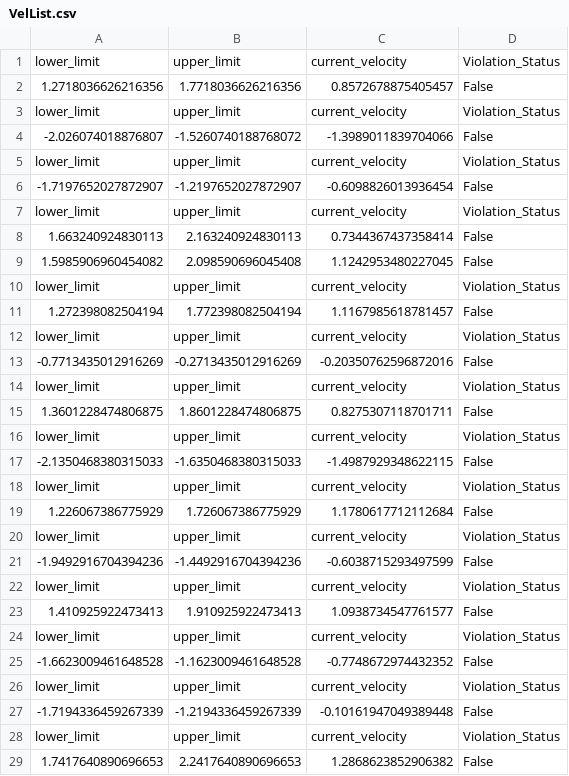
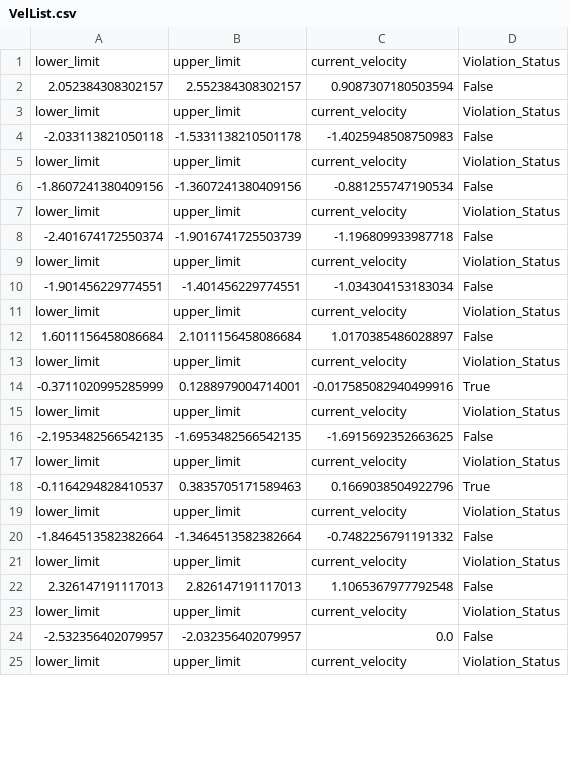
Before and after one commit to kyran1234/obstacles, a CSV file: VelList.csv, drawn as a sheet; only a part is shown; the diff covers the shown part only.

```diff
--- a/VelList.csv
+++ b/VelList.csv
@@ -1,29 +1,25 @@
 lower_limit,upper_limit,current_velocity,Violation_Status
-1.2718036626216356,1.7718036626216356,0.8572678875405457,False
+2.052384308302157,2.552384308302157,0.9087307180503594,False
 lower_limit,upper_limit,current_velocity,Violation_Status
--2.026074018876807,-1.5260740188768072,-1.3989011839704066,False
+-2.033113821050118,-1.5331138210501178,-1.4025948508750983,False
 lower_limit,upper_limit,current_velocity,Violation_Status
--1.7197652027872907,-1.2197652027872907,-0.6098826013936454,False
+-1.8607241380409156,-1.3607241380409156,-0.881255747190534,False
 lower_limit,upper_limit,current_velocity,Violation_Status
-1.663240924830113,2.163240924830113,0.7344367437358414,False
-1.5985906960454082,2.098590696045408,1.1242953480227045,False
+-2.401674172550374,-1.9016741725503739,-1.196809933987718,False
 lower_limit,upper_limit,current_velocity,Violation_Status
-1.272398082504194,1.772398082504194,1.1167985618781457,False
+-1.901456229774551,-1.401456229774551,-1.034304153183034,False
 lower_limit,upper_limit,current_velocity,Violation_Status
--0.7713435012916269,-0.2713435012916269,-0.20350762596872016,False
+1.6011156458086684,2.1011156458086684,1.0170385486028897,False
 lower_limit,upper_limit,current_velocity,Violation_Status
-1.3601228474806875,1.8601228474806875,0.8275307118701711,False
+-0.3711020995285999,0.1288979004714001,-0.017585082940499916,True
 lower_limit,upper_limit,current_velocity,Violation_Status
--2.1350468380315033,-1.6350468380315033,-1.4987929348622115,False
+-2.1953482566542135,-1.6953482566542135,-1.6915692352663625,False
 lower_limit,upper_limit,current_velocity,Violation_Status
-1.226067386775929,1.726067386775929,1.1780617712112684,False
+-0.1164294828410537,0.3835705171589463,0.1669038504922796,True
 lower_limit,upper_limit,current_velocity,Violation_Status
--1.9492916704394236,-1.4492916704394236,-0.6038715293497599,False
+-1.8464513582382664,-1.3464513582382664,-0.7482256791191332,False
 lower_limit,upper_limit,current_velocity,Violation_Status
-1.410925922473413,1.910925922473413,1.0938734547761577,False
+2.326147191117013,2.826147191117013,1.1065367977792548,False
 lower_limit,upper_limit,current_velocity,Violation_Status
--1.6623009461648528,-1.1623009461648528,-0.7748672974432352,False
+-2.532356402079957,-2.032356402079957,0.0,False
 lower_limit,upper_limit,current_velocity,Violation_Status
--1.7194336459267339,-1.2194336459267339,-0.10161947049389448,False
-lower_limit,upper_limit,current_velocity,Violation_Status
-1.7417640890696653,2.2417640890696653,1.2868623852906382,False
```
Also changed, not shown: 1 added row and 14 removed rows elsewhere in this file, angularVelList.csv, 5 other files.
